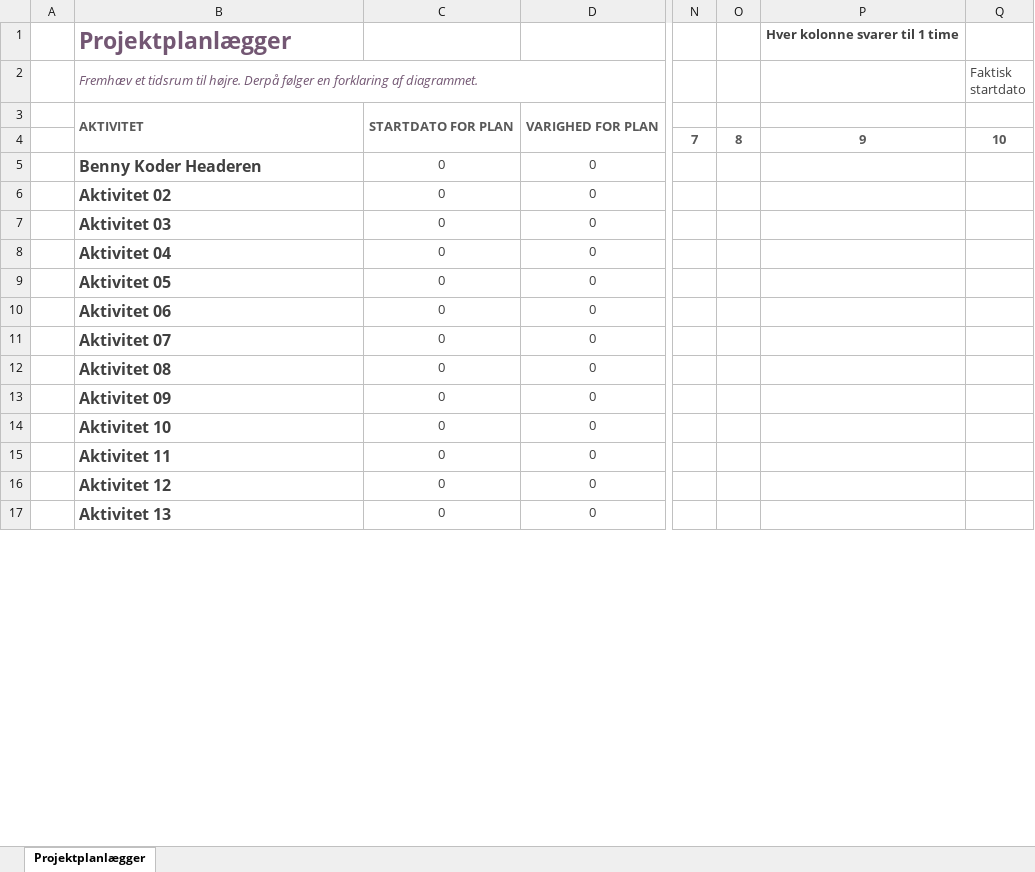
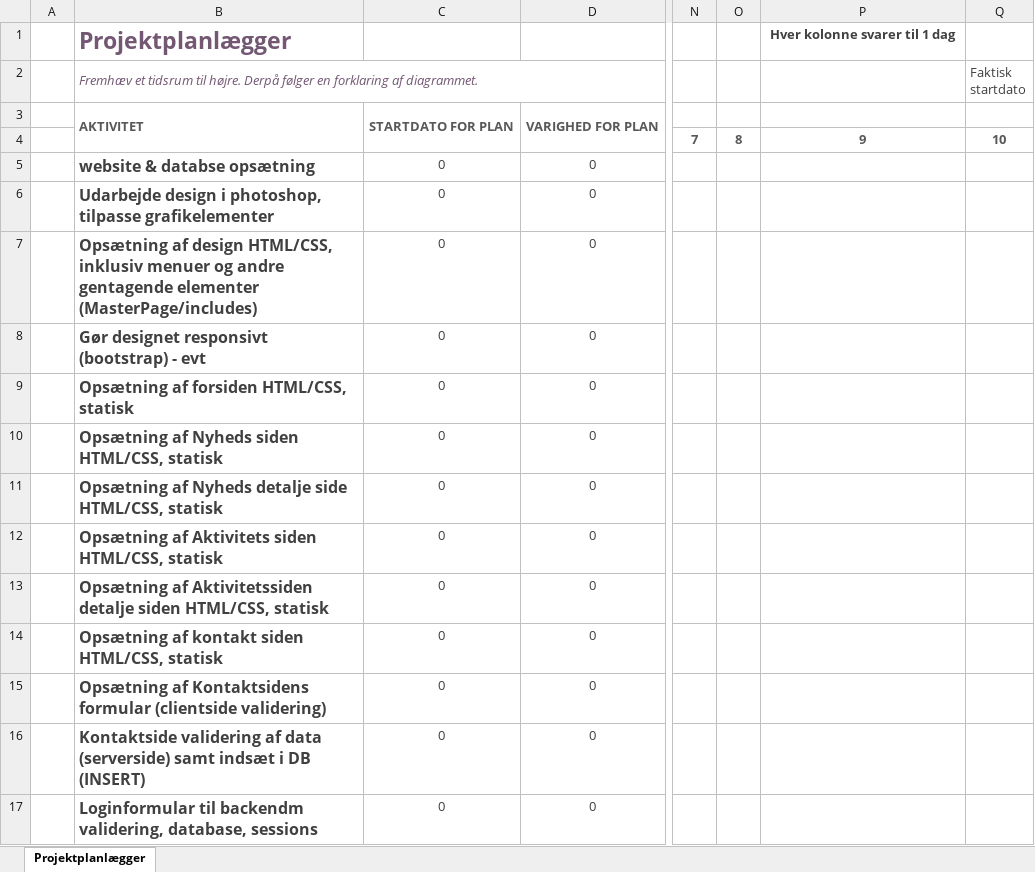
Before and after one commit to Mikkelmbk/Tids_og_resourcestyring_mikkel_koll, an Excel workbook: assets/Gantt-projektplanlægger1.xlsx, sheet Projektplanlægger, drawn as a sheet; only a part is shown, gaps mark what is left out; values as stored, in another font and other column widths than the file's, no borders; conditional formats not drawn; the diff covers the shown part only; the diff names each change by its address in the sheet, - before the commit and + after, or states it on an @@ line.

```diff
--- a/assets/Gantt-projektplanlægger1.xlsx (sheet Projektplanlægger)
+++ b/assets/Gantt-projektplanlægger1.xlsx (sheet Projektplanlægger)
-P1: Hver kolonne svarer til 1 time
+P1: Hver kolonne svarer til 1 dag
-B5: Benny Koder Headeren
+B5: website & databse opsætning
-B6: Aktivitet 02
+B6: Udarbejde design i photoshop, tilpasse grafikelementer
-B7: Aktivitet 03
+B7: Opsætning af design HTML/CSS, inklusiv menuer og andre gentagende elementer (MasterPage/includes)
-B8: Aktivitet 04
+B8: Gør designet responsivt (bootstrap) - evt
-B9: Aktivitet 05
+B9: Opsætning af forsiden HTML/CSS, statisk
-B10: Aktivitet 06
+B10: Opsætning af Nyheds siden HTML/CSS, statisk
-B11: Aktivitet 07
+B11: Opsætning af Nyheds detalje side HTML/CSS, statisk
-B12: Aktivitet 08
+B12: Opsætning af Aktivitets siden HTML/CSS, statisk
-B13: Aktivitet 09
+B13: Opsætning af Aktivitetssiden detalje siden HTML/CSS, statisk
-B14: Aktivitet 10
+B14: Opsætning af kontakt siden HTML/CSS, statisk
-B15: Aktivitet 11
+B15: Opsætning af Kontaktsidens formular (clientside validering)
-B16: Aktivitet 12
+B16: Kontaktside validering af data (serverside) samt indsæt i DB (INSERT)
-B17: Aktivitet 13
+B17: Loginformular til backendm validering, database, sessions
```
Also changed, not shown: 1 added row and 13 edited cells elsewhere in this sheet.
